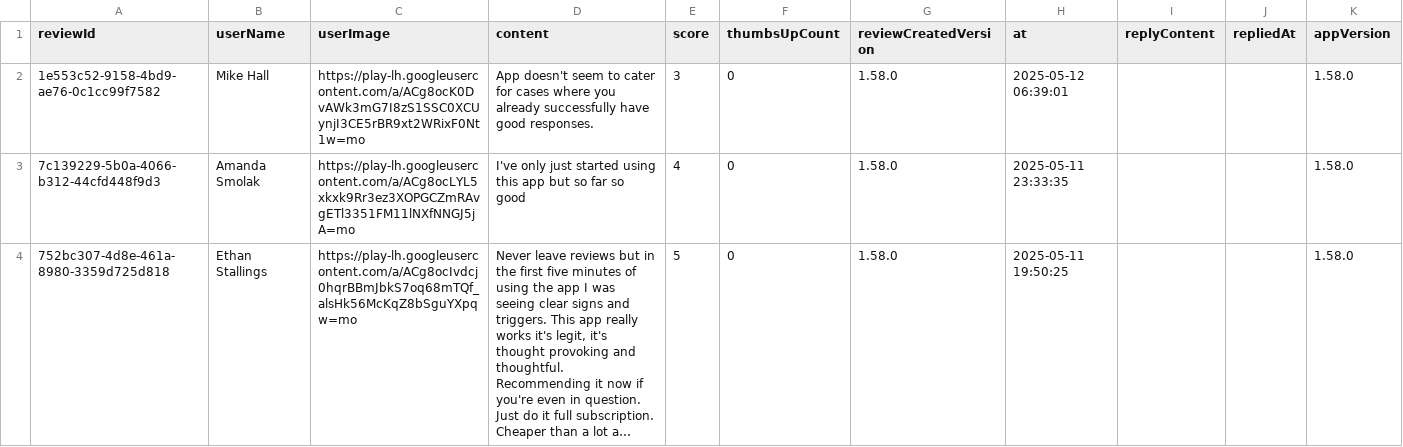
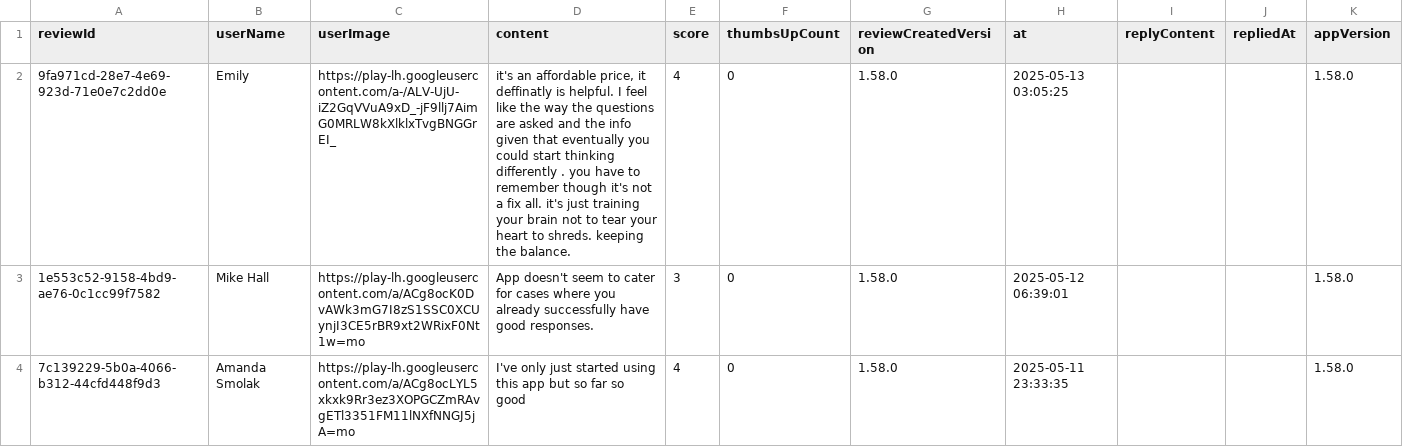
Before and after one commit to avalonandresen/cogs108, a CSV file: ahead_reviews.csv, drawn as a sheet; only a part is shown; the shorter side is filled out with more unchanged rows; long unchanged cells end in …; the diff covers the shown part only; the diff names each change by its address in the sheet, - before the commit and + after, or states it on an @@ line.

Commit message:
updated data overview section

```diff
--- a/ahead_reviews.csv
+++ b/ahead_reviews.csv
+row 2: 9fa971cd-28e7-4e69-923d-71e0e7c2dd0e | Emily | https://play-lh.googleusercontent.com/a-/ALV-UjU-iZ2GqVVuA9xD_-jF9llj7AimG0MRLW8kXlklxTvgBNGGrEI_ | it's an affordable price, it deffinatly is helpful. I feel like the way the questions are asked and the info given that eventually you could start thinking differently . you have to remember though it's not a fix all. it's just training your brain not to tear your heart to shreds. keeping the balance. | 4 | 0 | 1.58.0 | 2025-05-13 03:05:25 |  |  | 1.58.0
```
Also changed, not shown: 1 edited cell elsewhere in this file, clean_ahead_reviews.csv, clean_wysa_reviews.csv, 4 other files.
